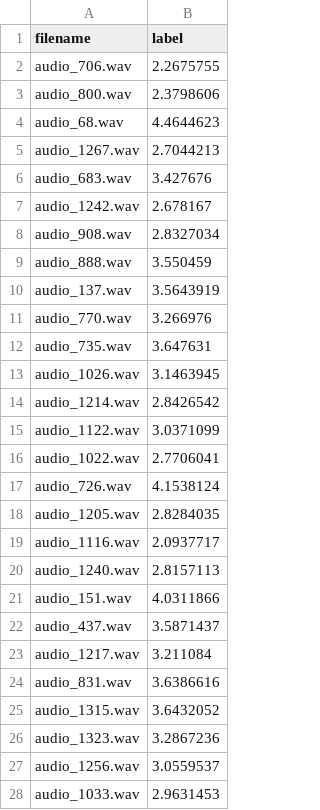
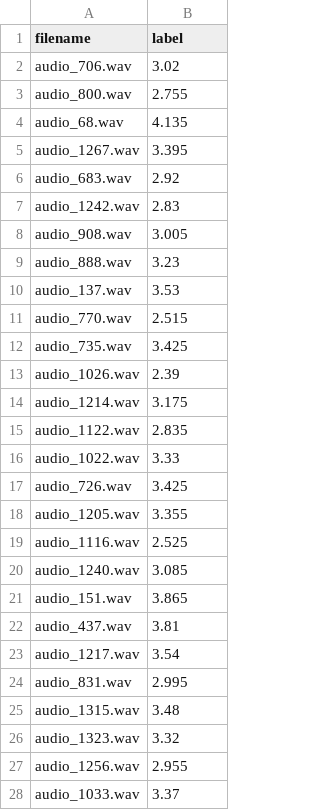
Before and after one commit to Swetanshu575/Grammer-Model, a CSV file: submission.csv, drawn as a sheet; only a part is shown; the diff covers the shown part only.

Commit message:
Add files via upload

```diff
--- a/submission.csv
+++ b/submission.csv
@@ -1,28 +1,28 @@
 filename,label
-audio_706.wav,2.2675755
-audio_800.wav,2.3798606
-audio_68.wav,4.4644623
-audio_1267.wav,2.7044213
-audio_683.wav,3.427676
-audio_1242.wav,2.678167
-audio_908.wav,2.8327034
-audio_888.wav,3.550459
-audio_137.wav,3.5643919
-audio_770.wav,3.266976
-audio_735.wav,3.647631
-audio_1026.wav,3.1463945
-audio_1214.wav,2.8426542
-audio_1122.wav,3.0371099
-audio_1022.wav,2.7706041
-audio_726.wav,4.1538124
-audio_1205.wav,2.8284035
-audio_1116.wav,2.0937717
-audio_1240.wav,2.8157113
-audio_151.wav,4.0311866
-audio_437.wav,3.5871437
-audio_1217.wav,3.211084
-audio_831.wav,3.6386616
-audio_1315.wav,3.6432052
-audio_1323.wav,3.2867236
-audio_1256.wav,3.0559537
-audio_1033.wav,2.9631453
+audio_706.wav,3.02
+audio_800.wav,2.755
+audio_68.wav,4.135
+audio_1267.wav,3.395
+audio_683.wav,2.92
+audio_1242.wav,2.83
+audio_908.wav,3.005
+audio_888.wav,3.23
+audio_137.wav,3.53
+audio_770.wav,2.515
+audio_735.wav,3.425
+audio_1026.wav,2.39
+audio_1214.wav,3.175
+audio_1122.wav,2.835
+audio_1022.wav,3.33
+audio_726.wav,3.425
+audio_1205.wav,3.355
+audio_1116.wav,2.525
+audio_1240.wav,3.085
+audio_151.wav,3.865
+audio_437.wav,3.81
+audio_1217.wav,3.54
+audio_831.wav,2.995
+audio_1315.wav,3.48
+audio_1323.wav,3.32
+audio_1256.wav,2.955
+audio_1033.wav,3.37
```
Also changed, not shown: 168 edited cells elsewhere in this file.
